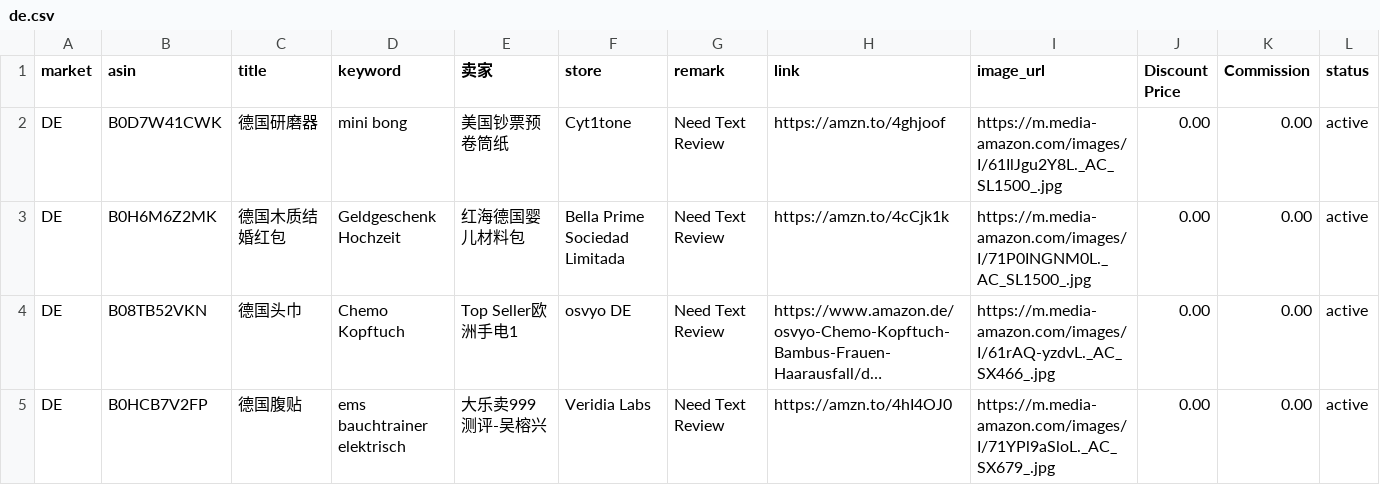
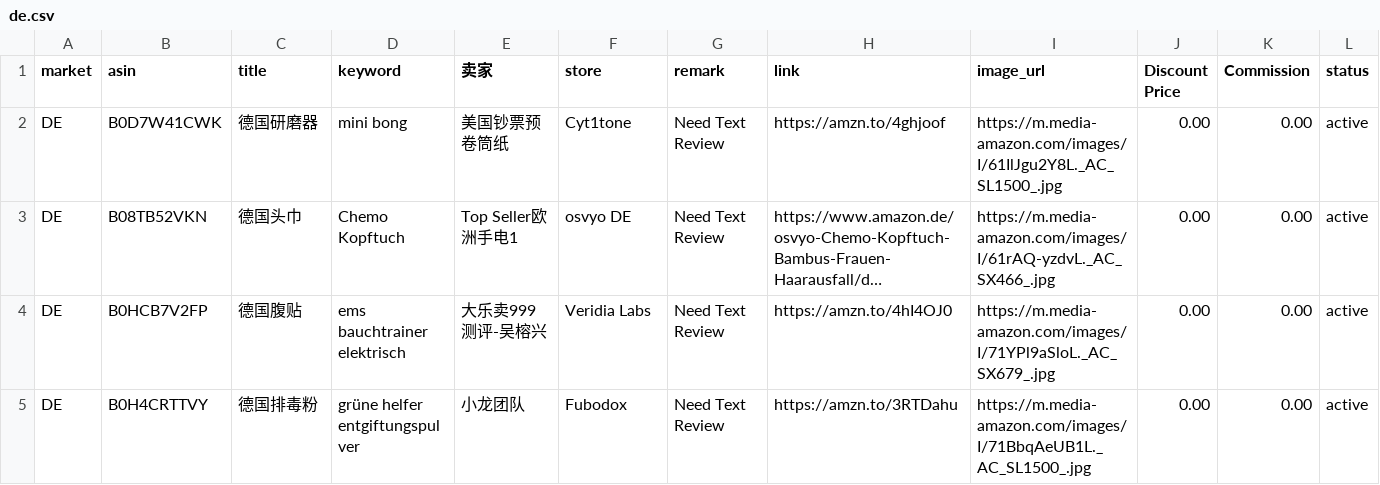
Before and after one commit to dalemy-1/us, a CSV file: de.csv, drawn as a sheet; only a part is shown; the shorter side is filled out with more unchanged rows; long unchanged cells end in …; the diff names each change by its address in the sheet, - before the commit and + after, or states it on an @@ line.

```diff
--- a/de.csv
+++ b/de.csv
-row 3: DE | B0H6M6Z2MK | 德国木质结婚红包 | Geldgeschenk Hochzeit | 红海德国婴儿材料包 | Bella Prime Sociedad Limitada | Need Text Review | https://amzn.to/4cCjk1k | https://m.media-amazon.com/images/I/71P0INGNM0L._AC_SL1500_.jpg | 0.00 | 0.00 | active
```
Also changed, not shown: us.csv.
